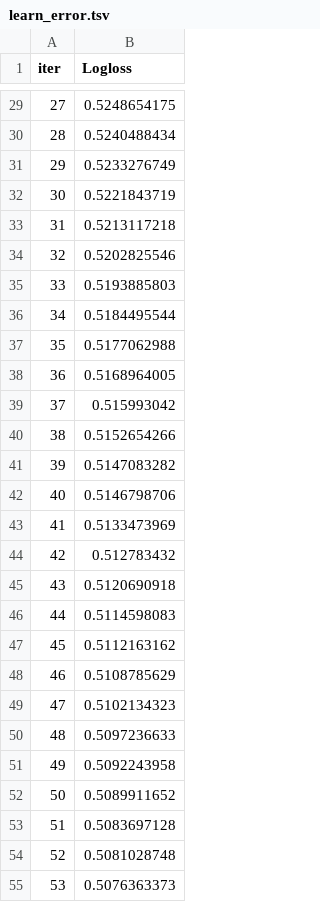
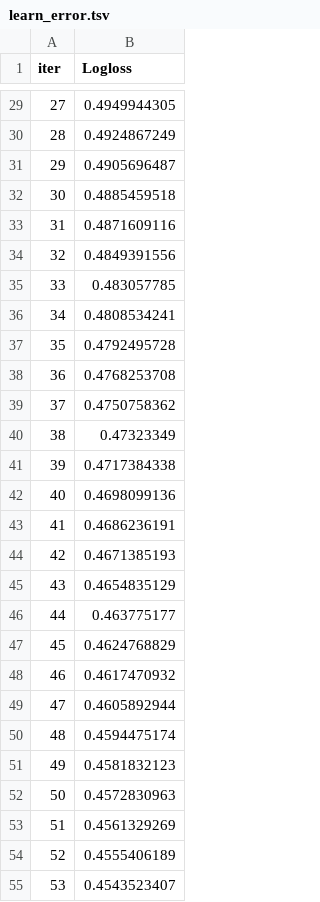
Before and after one commit to bopitien/multi-health-ml-predictor, a TSV file: notebooks/catboost_info/learn_error.tsv, drawn as a sheet; only a part is shown, gaps mark what is left out; the diff covers the shown part only.

```diff
--- a/notebooks/catboost_info/learn_error.tsv
+++ b/notebooks/catboost_info/learn_error.tsv
@@ -29,27 +29,27 @@ iter	Logloss
-27	0.5248654175
-28	0.5240488434
-29	0.5233276749
-30	0.5221843719
-31	0.5213117218
-32	0.5202825546
-33	0.5193885803
-34	0.5184495544
-35	0.5177062988
-36	0.5168964005
-37	0.515993042
-38	0.5152654266
-39	0.5147083282
-40	0.5146798706
-41	0.5133473969
-42	0.512783432
-43	0.5120690918
-44	0.5114598083
-45	0.5112163162
-46	0.5108785629
-47	0.5102134323
-48	0.5097236633
-49	0.5092243958
-50	0.5089911652
-51	0.5083697128
-52	0.5081028748
-53	0.5076363373
+27	0.4949944305
+28	0.4924867249
+29	0.4905696487
+30	0.4885459518
+31	0.4871609116
+32	0.4849391556
+33	0.483057785
+34	0.4808534241
+35	0.4792495728
+36	0.4768253708
+37	0.4750758362
+38	0.47323349
+39	0.4717384338
+40	0.4698099136
+41	0.4686236191
+42	0.4671385193
+43	0.4654835129
+44	0.463775177
+45	0.4624768829
+46	0.4617470932
+47	0.4605892944
+48	0.4594475174
+49	0.4581832123
+50	0.4572830963
+51	0.4561329269
+52	0.4555406189
+53	0.4543523407
```
Also changed, not shown: 73 edited cells elsewhere in this file, notebooks/catboost_info/time_left.tsv, 10 other files.
